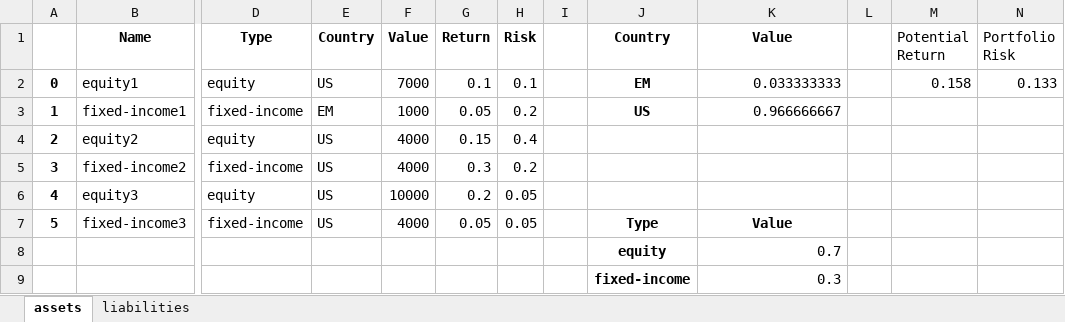
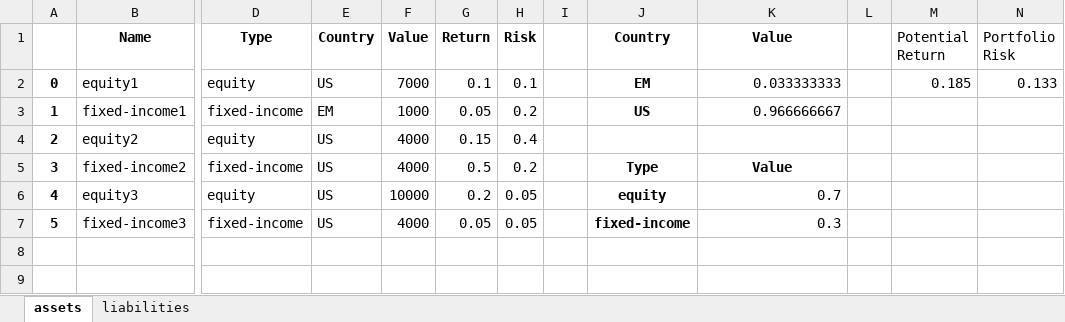
Before and after one commit to noahtech90/investing, an Excel workbook: portfolio.xlsx, sheet assets, drawn as a sheet; only a part is shown, gaps mark what is left out; values as stored, in another font and other column widths than the file's, no borders; rows hold the shown columns only; the diff names each change by its address in the sheet, - before the commit and + after, or states it on an @@ line.

Commit message:
asset type

```diff
--- a/portfolio.xlsx (sheet assets)
+++ b/portfolio.xlsx (sheet assets)
-M2 (Potential Return): 0.158
+M2 (Potential Return): 0.185
-G5 (Return): 0.3
+G5 (Return): 0.5
-J5 (Country): (empty)
+J5 (Country): Type
-K5 (Value): (empty)
+K5 (Value): Value
-J6 (Country): (empty)
+J6 (Country): equity
-K6 (Value): (empty)
+K6 (Value): 0.7
-J7 (Country): Type
+J7 (Country): fixed-income
-K7 (Value): Value
+K7 (Value): 0.3
@@ K7 bold: on → off, alignment: center → right @@
-row 8:  |  |  |  |  |  |  |  | equity | 0.7
-row 9:  |  |  |  |  |  |  |  | fixed-income | 0.3
```
Also changed, not shown: 1 other file.
